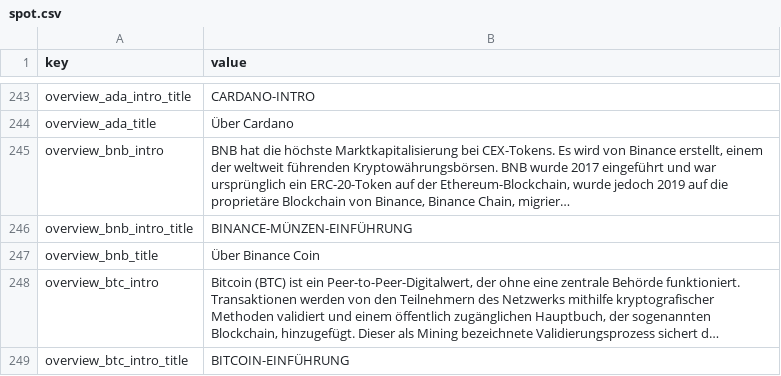
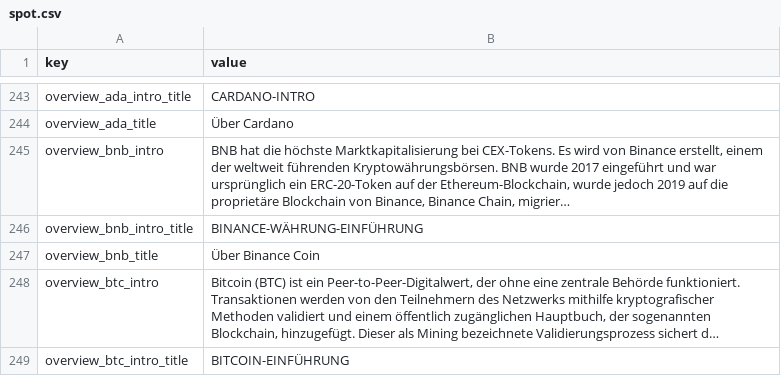
Before and after one commit to MXer120/sodex-translate, a CSV file: spot.csv, drawn as a sheet; only a part is shown, gaps mark what is left out; long unchanged cells end in …; the diff covers the shown part only; the diff names each change by its address in the sheet, - before the commit and + after, or states it on an @@ line.

```diff
--- a/spot.csv
+++ b/spot.csv
-B246 (value): BINANCE-MÜNZEN-EINFÜHRUNG
+B246 (value): BINANCE-WÄHRUNG-EINFÜHRUNG
```
Also changed, not shown: 17 edited cells elsewhere in this file, common.csv, points.csv, 2 other files.
